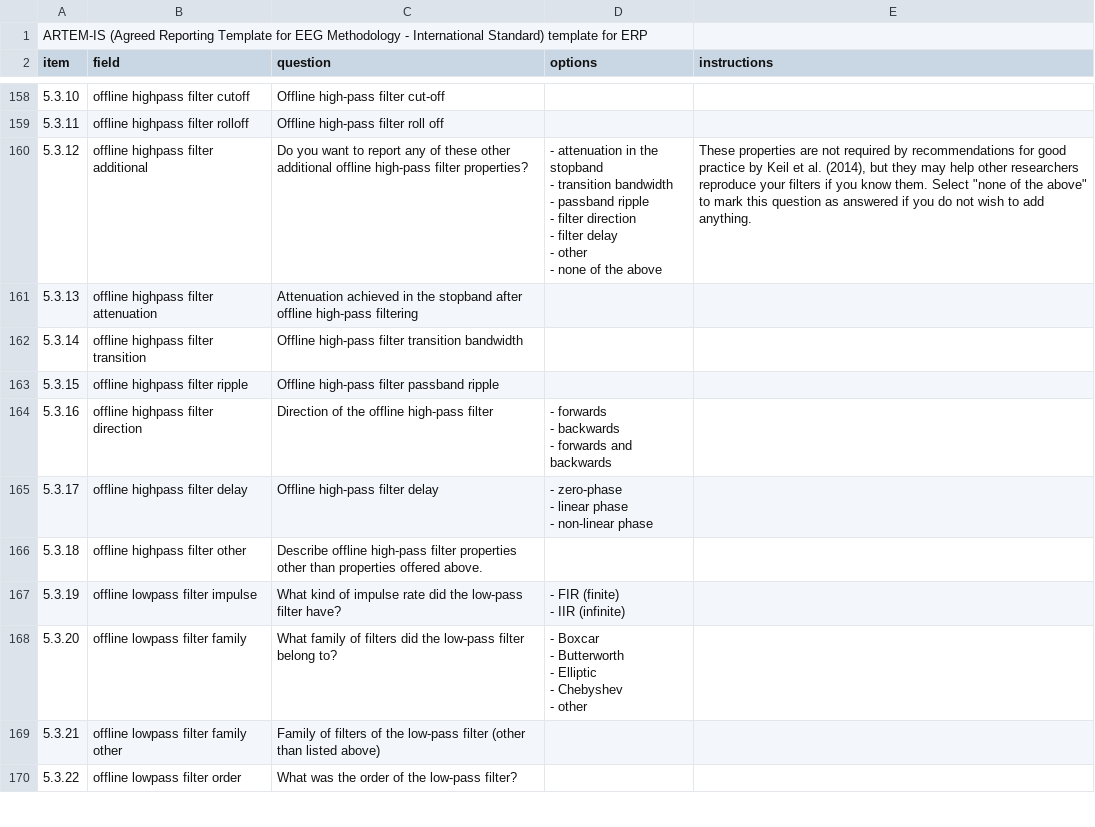
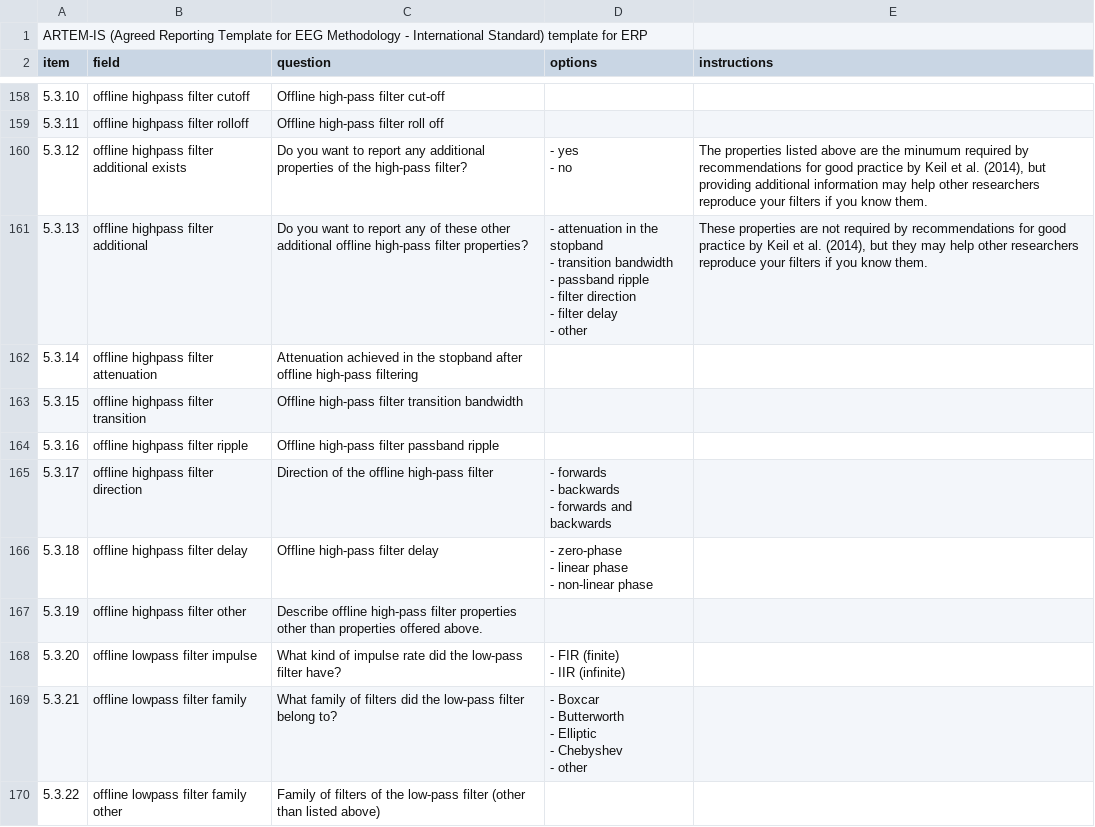
Before and after one commit to INCF/artem-is, a TSV file: outputs/artemis.tsv, drawn as a sheet; only a part is shown, gaps mark what is left out; the diff covers the shown part only.

```diff
--- a/outputs/artemis.tsv
+++ b/outputs/artemis.tsv
@@ -263,27 +263,27 @@ item	field	question	options	instructions
 5.3.11	offline highpass filter rolloff	Offline high-pass filter roll off		
-5.3.12	offline highpass filter additional	Do you want to report any of these other additional offline high-pass filter properties?	"- attenuation in the stopband
-- transition bandwidth
-- passband ripple
-- filter direction
-- filter delay
-- other
-- none of the above"	"These properties are not required by recommendations for good practice by Keil et al. (2014), but they may help other researchers reproduce your filters if you know them. Select ""none of the above"" to mark this question as answered if you do not wish to add anything."
-5.3.13	offline highpass filter attenuation	Attenuation achieved in the stopband after offline high-pass filtering		
-5.3.14	offline highpass filter transition	Offline high-pass filter transition bandwidth		
-5.3.15	offline highpass filter ripple	Offline high-pass filter passband ripple		
-5.3.16	offline highpass filter direction	Direction of the offline high-pass filter	"- forwards
-- backwards
-- forwards and backwards"	
-5.3.17	offline highpass filter delay	Offline high-pass filter delay	"- zero-phase
-- linear phase
-- non-linear phase"	
-5.3.18	offline highpass filter other	Describe offline high-pass filter properties other than properties offered above.		
-5.3.19	offline lowpass filter impulse	What kind of impulse rate did the low-pass filter have?	"- FIR (finite)
-- IIR (infinite)"	
-5.3.20	offline lowpass filter family	What family of filters did the low-pass filter belong to?	"- Boxcar
-- Butterworth
-- Elliptic
-- Chebyshev
-- other"	
-5.3.21	offline lowpass filter family other	Family of filters of the low-pass filter (other than listed above)		
-5.3.22	offline lowpass filter order	What was the order of the low-pass filter?		
+5.3.12	offline highpass filter additional exists	Do you want to report any additional properties of the high-pass filter?	"- yes
+- no"	The properties listed above are the minumum required by recommendations for good practice by Keil et al. (2014), but providing additional information may help other researchers reproduce your filters if you know them.
+5.3.13	offline highpass filter additional	Do you want to report any of these other additional offline high-pass filter properties?	"- attenuation in the stopband
+- transition bandwidth
+- passband ripple
+- filter direction
+- filter delay
+- other"	These properties are not required by recommendations for good practice by Keil et al. (2014), but they may help other researchers reproduce your filters if you know them.
+5.3.14	offline highpass filter attenuation	Attenuation achieved in the stopband after offline high-pass filtering		
+5.3.15	offline highpass filter transition	Offline high-pass filter transition bandwidth		
+5.3.16	offline highpass filter ripple	Offline high-pass filter passband ripple		
+5.3.17	offline highpass filter direction	Direction of the offline high-pass filter	"- forwards
+- backwards
+- forwards and backwards"	
+5.3.18	offline highpass filter delay	Offline high-pass filter delay	"- zero-phase
+- linear phase
+- non-linear phase"	
+5.3.19	offline highpass filter other	Describe offline high-pass filter properties other than properties offered above.		
+5.3.20	offline lowpass filter impulse	What kind of impulse rate did the low-pass filter have?	"- FIR (finite)
+- IIR (infinite)"	
+5.3.21	offline lowpass filter family	What family of filters did the low-pass filter belong to?	"- Boxcar
+- Butterworth
+- Elliptic
+- Chebyshev
+- other"	
+5.3.22	offline lowpass filter family other	Family of filters of the low-pass filter (other than listed above)		
```
Also changed, not shown: 2 added rows and 56 edited cells elsewhere in this file, inputs/tsv/acquisition.tsv, inputs/tsv/hardware.tsv, 2 other files.
